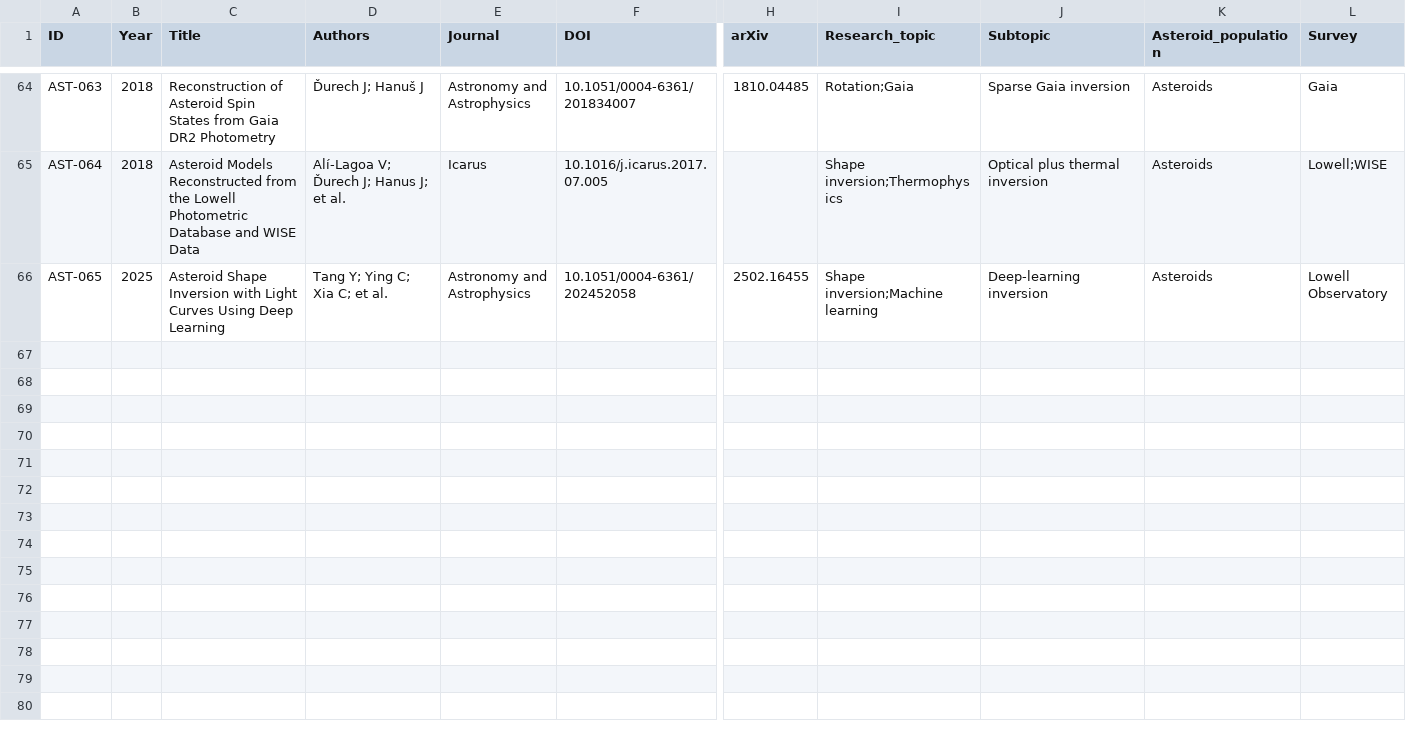
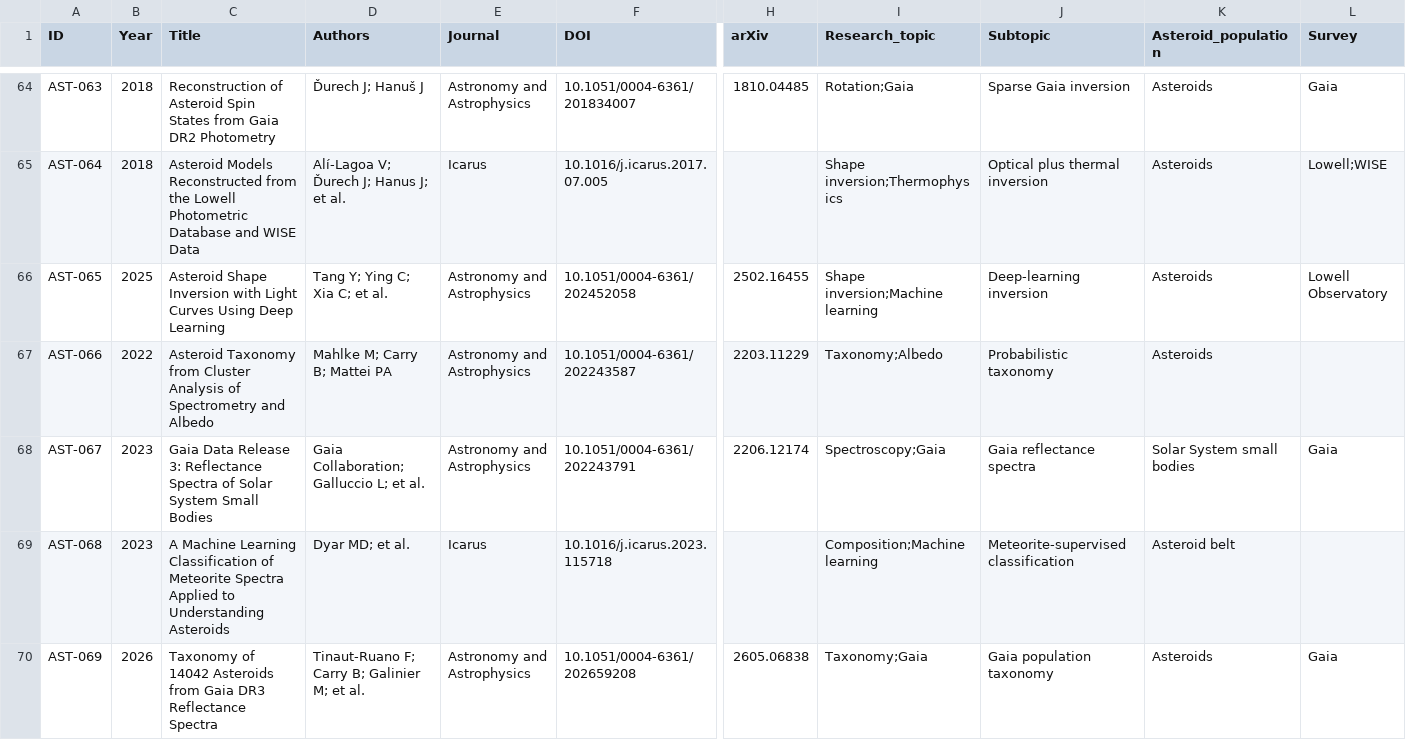
Before and after one commit to dugzzuli/asteroid_survey, a CSV file: bibliography/papers.csv, drawn as a sheet; only a part is shown, gaps mark what is left out; rows hold the shown columns only; the diff names each change by its address in the sheet, - before the commit and + after, or states it on an @@ line.

Commit message:
add taxonomy and composition method literature

```diff
--- a/bibliography/papers.csv
+++ b/bibliography/papers.csv
+row 67: AST-066 | 2022 | Asteroid Taxonomy from Cluster Analysis of Spectrometry and Albedo | Mahlke M; Carry B; Mattei PA | Astronomy and Astrophysics | 10.1051/0004-6361/202243587 | 2203.11229 | Taxonomy;Albedo | Probabilistic taxonomy | Asteroids
+row 68: AST-067 | 2023 | Gaia Data Release 3: Reflectance Spectra of Solar System Small Bodies | Gaia Collaboration; Galluccio L; et al. | Astronomy and Astrophysics | 10.1051/0004-6361/202243791 | 2206.12174 | Spectroscopy;Gaia | Gaia reflectance spectra | Solar System small bodies | Gaia
+row 69: AST-068 | 2023 | A Machine Learning Classification of Meteorite Spectra Applied to Understanding Asteroids | Dyar MD; et al. | Icarus | 10.1016/j.icarus.2023.115718 |  | Composition;Machine learning | Meteorite-supervised classification | Asteroid belt
+row 70: AST-069 | 2026 | Taxonomy of 14042 Asteroids from Gaia DR3 Reflectance Spectra | Tinaut-Ruano F; Carry B; Galinier M; et al. | Astronomy and Astrophysics | 10.1051/0004-6361/202659208 | 2605.06838 | Taxonomy;Gaia | Gaia population taxonomy | Asteroids | Gaia
```
Also changed, not shown: 4 other files.
